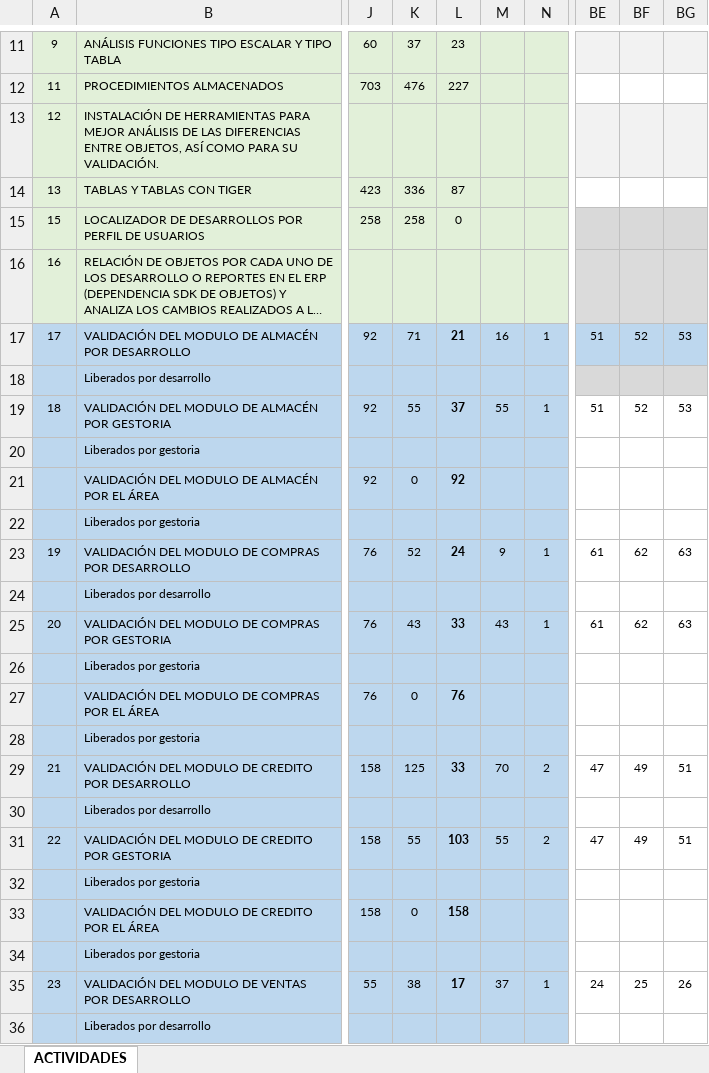
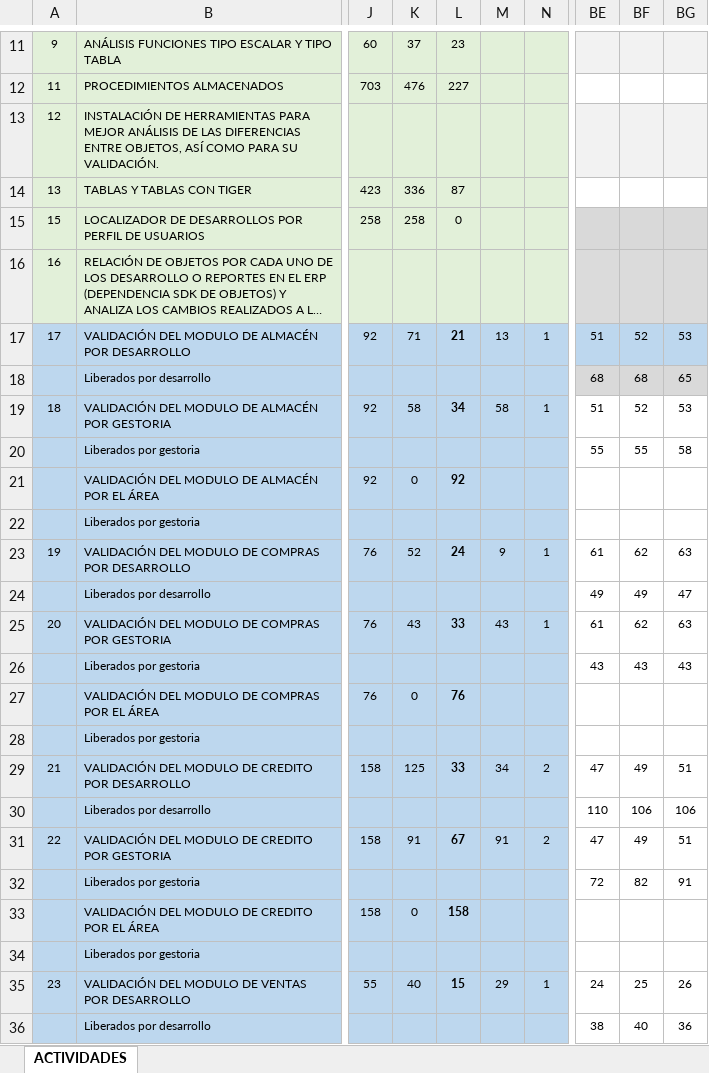
Before and after one commit to Btwn/plan, an Excel workbook: UPGRADE 3100-5000.xlsx, sheet ACTIVIDADES, drawn as a sheet; only a part is shown, gaps mark what is left out; long unchanged cells end in …; values as stored, in another font and other column widths than the file's, no borders; the diff covers the shown part only; the diff names each change by its address in the sheet, - before the commit and + after, or states it on an @@ line.

```diff
--- a/UPGRADE 3100-5000.xlsx (sheet ACTIVIDADES)
+++ b/UPGRADE 3100-5000.xlsx (sheet ACTIVIDADES)
-M17: 16
+M17: 13
-BE18: (empty)
+BE18: 68
-BF18: (empty)
+BF18: 68
-BG18: (empty)
+BG18: 65
-K19: 55
+K19: 58
-L19: 37
+L19: 34
-M19: 55
+M19: 58
-BE20: (empty)
+BE20: 55
-BF20: (empty)
+BF20: 55
-BG20: (empty)
+BG20: 58
-BE24: (empty)
+BE24: 49
-BF24: (empty)
+BF24: 49
-BG24: (empty)
+BG24: 47
-BE26: (empty)
+BE26: 43
-BF26: (empty)
+BF26: 43
-BG26: (empty)
+BG26: 43
-M29: 70
+M29: 34
-BE30: (empty)
+BE30: 110
-BF30: (empty)
+BF30: 106
-BG30: (empty)
+BG30: 106
-K31: 55
+K31: 91
-L31: 103
+L31: 67
-M31: 55
+M31: 91
-BE32: (empty)
+BE32: 72
-BF32: (empty)
+BF32: 82
-BG32: (empty)
+BG32: 91
-K35: 38
+K35: 40
-L35: 17
+L35: 15
-M35: 37
+M35: 29
-BE36: (empty)
+BE36: 38
-BF36: (empty)
+BF36: 40
-BG36: (empty)
+BG36: 36
```
Also changed, not shown: 40 edited cells elsewhere in this sheet, Grupos de Acceso - copia.xlsx, Grupos de Acceso.xlsx, 1 other file.
